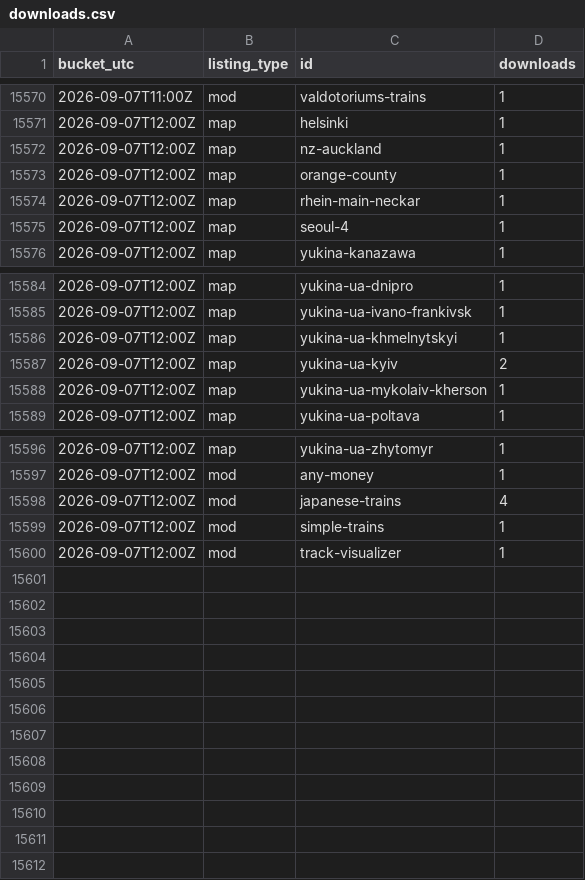
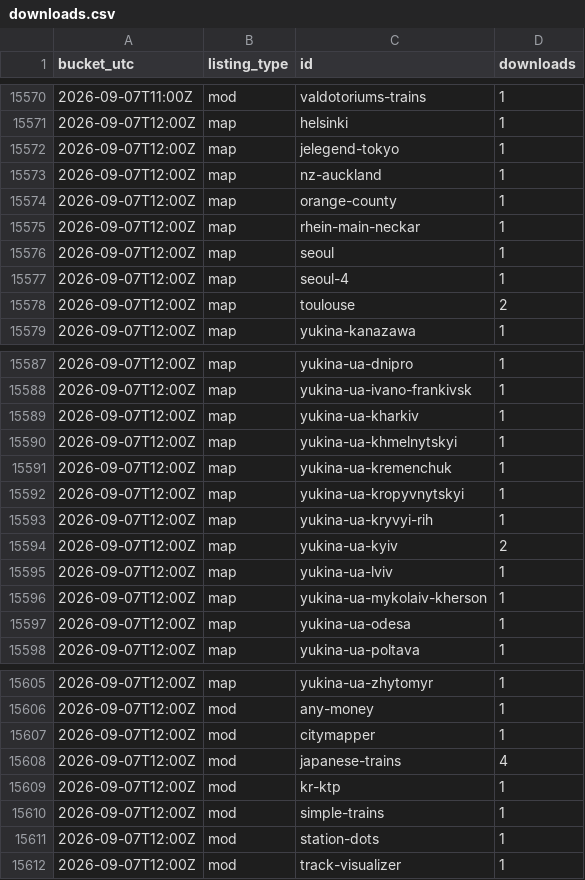
Before and after one commit to Subway-Builder-Modded/The-Railyard, a CSV file: analytics/hourly/downloads.csv, drawn as a sheet; only a part is shown, gaps mark what is left out; the diff names each change by its address in the sheet, - before the commit and + after, or states it on an @@ line.

```diff
--- a/analytics/hourly/downloads.csv
+++ b/analytics/hourly/downloads.csv
+row 15572: 2026-09-07T12:00Z | map | jelegend-tokyo | 1
+row 15576: 2026-09-07T12:00Z | map | seoul | 1
+row 15578: 2026-09-07T12:00Z | map | toulouse | 2
+row 15589: 2026-09-07T12:00Z | map | yukina-ua-kharkiv | 1
+row 15591: 2026-09-07T12:00Z | map | yukina-ua-kremenchuk | 1
+row 15592: 2026-09-07T12:00Z | map | yukina-ua-kropyvnytskyi | 1
+row 15593: 2026-09-07T12:00Z | map | yukina-ua-kryvyi-rih | 1
+row 15595: 2026-09-07T12:00Z | map | yukina-ua-lviv | 1
+row 15597: 2026-09-07T12:00Z | map | yukina-ua-odesa | 1
+row 15607: 2026-09-07T12:00Z | mod | citymapper | 1
+row 15609: 2026-09-07T12:00Z | mod | kr-ktp | 1
+row 15611: 2026-09-07T12:00Z | mod | station-dots | 1
```
Also changed, not shown: analytics/railyard_app_by_day.csv, 8 other files.
